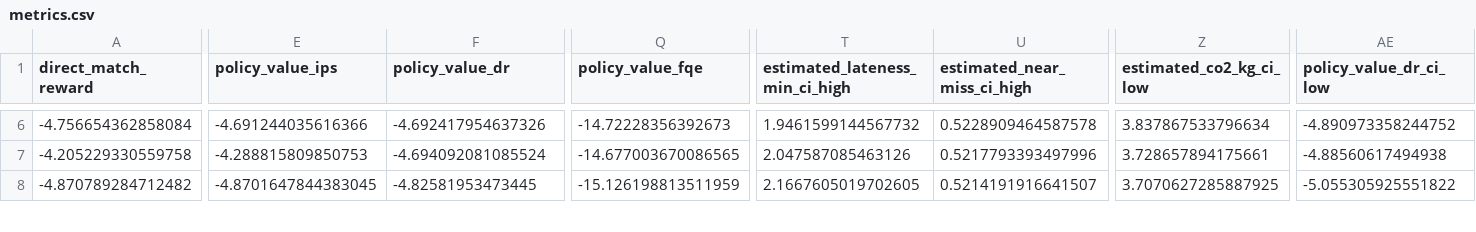
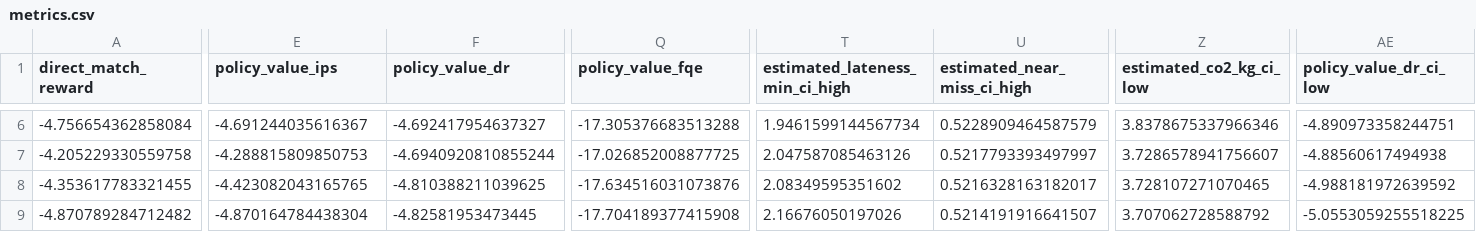
Before and after one commit to madrazaldi/Causal-RL, a CSV file: results/metrics.csv, drawn as a sheet; only a part is shown, gaps mark what is left out; addresses are those after the commit; rows hold the shown columns only; the diff covers the shown part only; the diff names each change by its address in the sheet, - before the commit and + after, or states it on an @@ line.

```diff
--- a/results/metrics.csv
+++ b/results/metrics.csv
-E6 (policy_value_ips): -4.691244035616366
+E6 (policy_value_ips): -4.691244035616367
-F6 (policy_value_dr): -4.692417954637326
+F6 (policy_value_dr): -4.692417954637327
-Q6 (policy_value_fqe): -14.72228356392673
+Q6 (policy_value_fqe): -17.305376683513288
-T6 (estimated_lateness_min_ci_high): 1.9461599144567732
+T6 (estimated_lateness_min_ci_high): 1.9461599144567734
-U6 (estimated_near_miss_ci_high): 0.5228909464587578
+U6 (estimated_near_miss_ci_high): 0.5228909464587579
-Z6 (estimated_co2_kg_ci_low): 3.837867533796634
+Z6 (estimated_co2_kg_ci_low): 3.8378675337966346
-AE6 (policy_value_dr_ci_low): -4.890973358244752
+AE6 (policy_value_dr_ci_low): -4.890973358244751
-F7 (policy_value_dr): -4.694092081085524
+F7 (policy_value_dr): -4.6940920810855244
-Q7 (policy_value_fqe): -14.677003670086565
+Q7 (policy_value_fqe): -17.026852008877725
-U7 (estimated_near_miss_ci_high): 0.5217793393497996
+U7 (estimated_near_miss_ci_high): 0.5217793393497997
-Z7 (estimated_co2_kg_ci_low): 3.728657894175661
+Z7 (estimated_co2_kg_ci_low): 3.7286578941756607
+row 8: -4.353617783321455 | -4.423082043165765 | -4.810388211039625 | -17.634516031073876 | 2.08349595351602 | 0.5216328163182017 | 3.728107271070465 | -4.988181972639592
-E9 (policy_value_ips): -4.8701647844383045
+E9 (policy_value_ips): -4.870164784438304
-Q9 (policy_value_fqe): -15.126198813511959
+Q9 (policy_value_fqe): -17.704189377415908
-T9 (estimated_lateness_min_ci_high): 2.1667605019702605
+T9 (estimated_lateness_min_ci_high): 2.16676050197026
-Z9 (estimated_co2_kg_ci_low): 3.7070627285887925
+Z9 (estimated_co2_kg_ci_low): 3.707062728588792
-AE9 (policy_value_dr_ci_low): -5.055305925551822
+AE9 (policy_value_dr_ci_low): -5.0553059255518225
```
Also changed, not shown: 1 added row, 1 removed row and 51 edited cells elsewhere in this file, results/bootstrap_summary.csv, results/interpretation_summary.csv, 49 other files.
